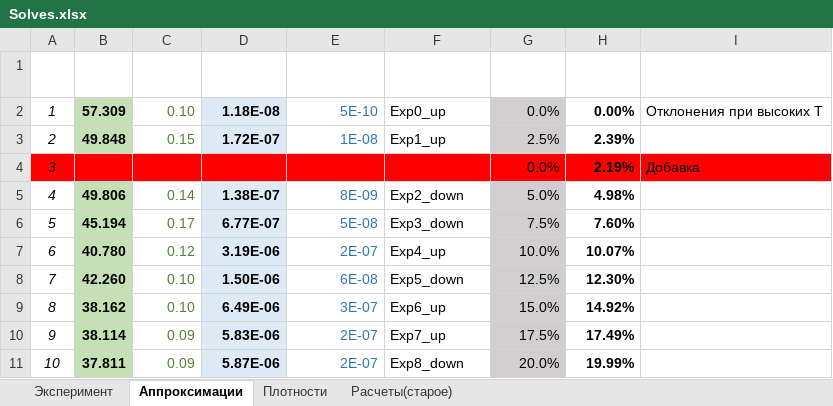
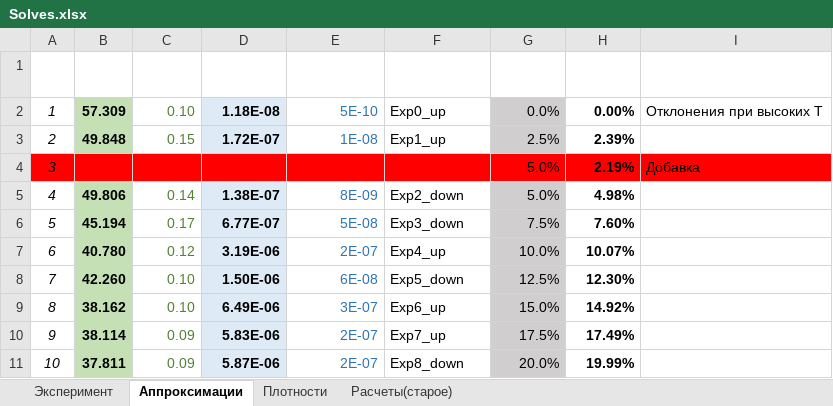
Before and after one commit to EnglishBeach/Diplom-work, an Excel workbook: Experiments/MultiplyTemperature/Solves.xlsx, sheet Аппроксимации, drawn as a sheet; values as stored, in another font and other column widths than the file's, no borders; table styles not drawn; the diff names each change by its address in the sheet, - before the commit and + after, or states it on an @@ line.

Commit message:
fix

```diff
--- a/Experiments/MultiplyTemperature/Solves.xlsx (sheet Аппроксимации)
+++ b/Experiments/MultiplyTemperature/Solves.xlsx (sheet Аппроксимации)
-G4 (w% масс теор): 0.0%
+G4 (w% масс теор): 5.0%
```
